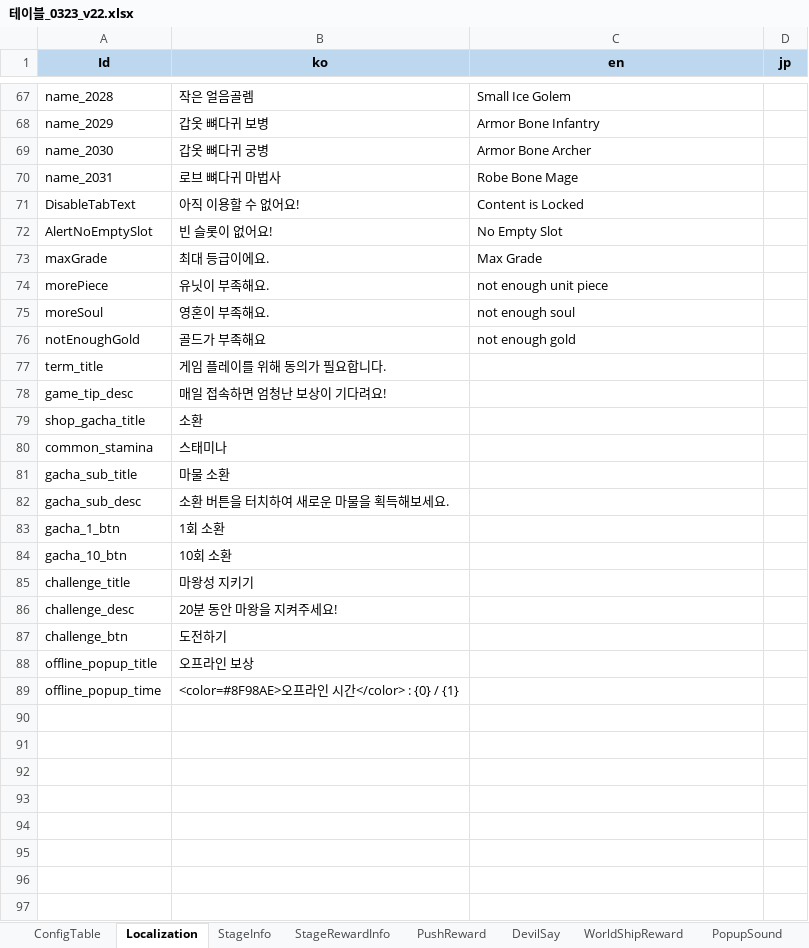
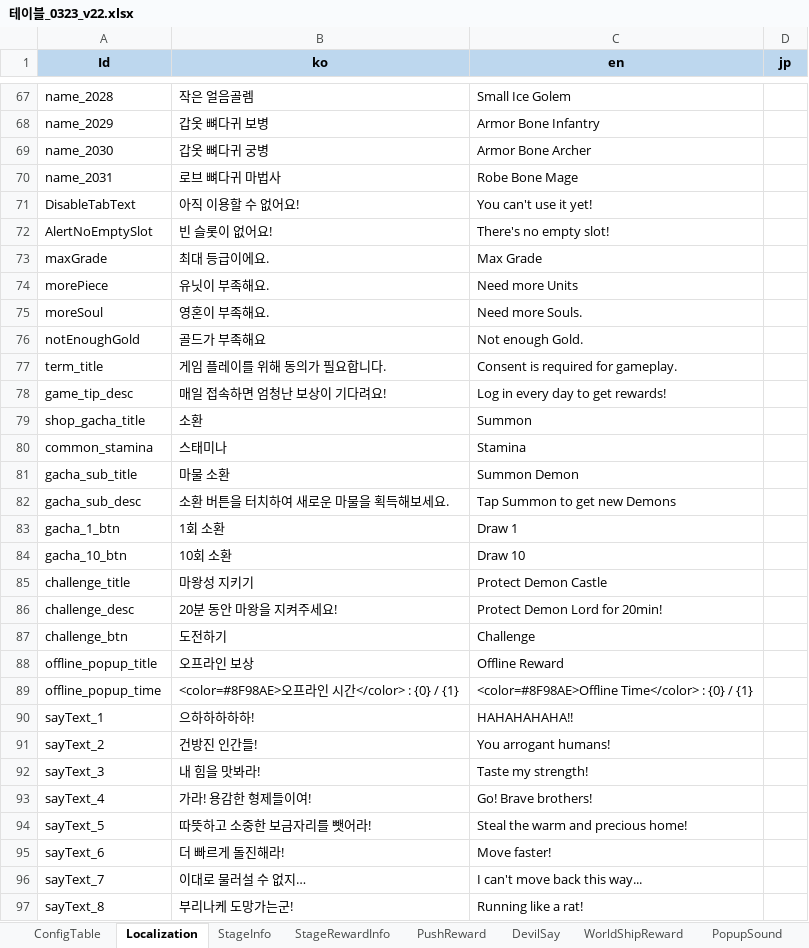
Before and after one commit to david0305mc/TowerDefense, an Excel workbook: ExcelToCSV/SrcFolder/테이블_0323_v22.xlsx, sheet Localization, drawn as a sheet; only a part is shown, gaps mark what is left out; values as stored, in another font and other column widths than the file's, no borders; the diff covers the shown part only; the diff names each change by its address in the sheet, - before the commit and + after, or states it on an @@ line.

```diff
--- a/ExcelToCSV/SrcFolder/테이블_0323_v22.xlsx (sheet Localization)
+++ b/ExcelToCSV/SrcFolder/테이블_0323_v22.xlsx (sheet Localization)
-C71 (en): Content is Locked
+C71 (en): You can't use it yet!
-C72 (en): No Empty Slot
+C72 (en): There's no empty slot!
-C74 (en): not enough unit piece
+C74 (en): Need more Units
-C75 (en): not enough soul
+C75 (en): Need more Souls.
-C76 (en): not enough gold
+C76 (en): Not enough Gold.
-C77 (en): (empty)
+C77 (en): Consent is required for gameplay.
-C78 (en): (empty)
+C78 (en): Log in every day to get rewards!
-C79 (en): (empty)
+C79 (en): Summon
-C80 (en): (empty)
+C80 (en): Stamina
-C81 (en): (empty)
+C81 (en): Summon Demon
-C82 (en): (empty)
+C82 (en): Tap Summon to get new Demons
-C83 (en): (empty)
+C83 (en): Draw 1
-C84 (en): (empty)
+C84 (en): Draw 10
-C85 (en): (empty)
+C85 (en): Protect Demon Castle
-C86 (en): (empty)
+C86 (en): Protect Demon Lord for 20min!
-C87 (en): (empty)
+C87 (en): Challenge
-C88 (en): (empty)
+C88 (en): Offline Reward
-C89 (en): (empty)
+C89 (en): <color=#8F98AE>Offline Time</color> : {0} / {1}
+row 90: sayText_1 | 으하하하하하! | HAHAHAHAHA!!
+row 91: sayText_2 | 건방진 인간들! | You arrogant humans!
+row 92: sayText_3 | 내 힘을 맛봐라! | Taste my strength!
+row 93: sayText_4 | 가라! 용감한 형제들이여! | Go! Brave brothers!
+row 94: sayText_5 | 따뜻하고 소중한 보금자리를 뺏어라! | Steal the warm and precious home!
+row 95: sayText_6 | 더 빠르게 돌진해라! | Move faster!
+row 96: sayText_7 | 이대로 물러설 수 없지… | I can't move back this way...
+row 97: sayText_8 | 부리나케 도망가는군! | Running like a rat!
```
Also changed, not shown: 12 added rows and 3 edited cells elsewhere in this sheet, sheet PushReward, 2 other files.
